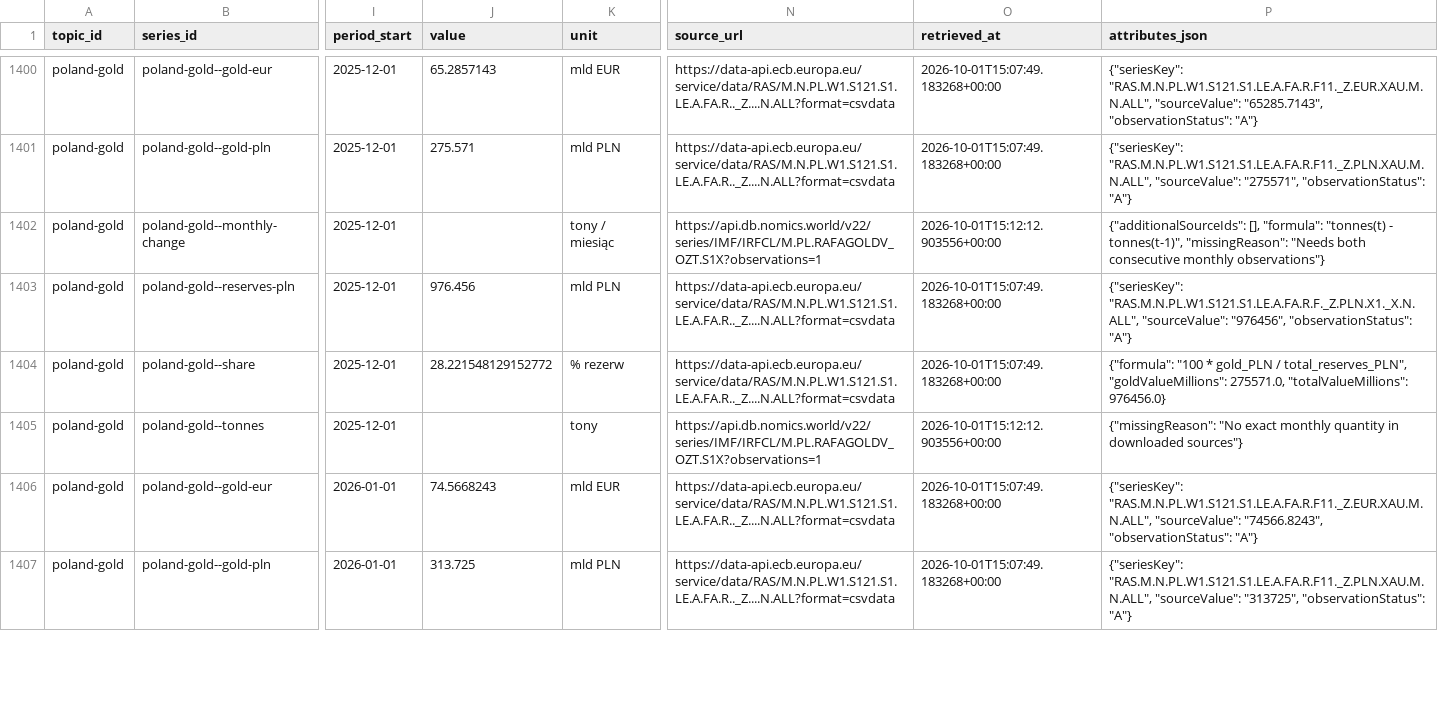
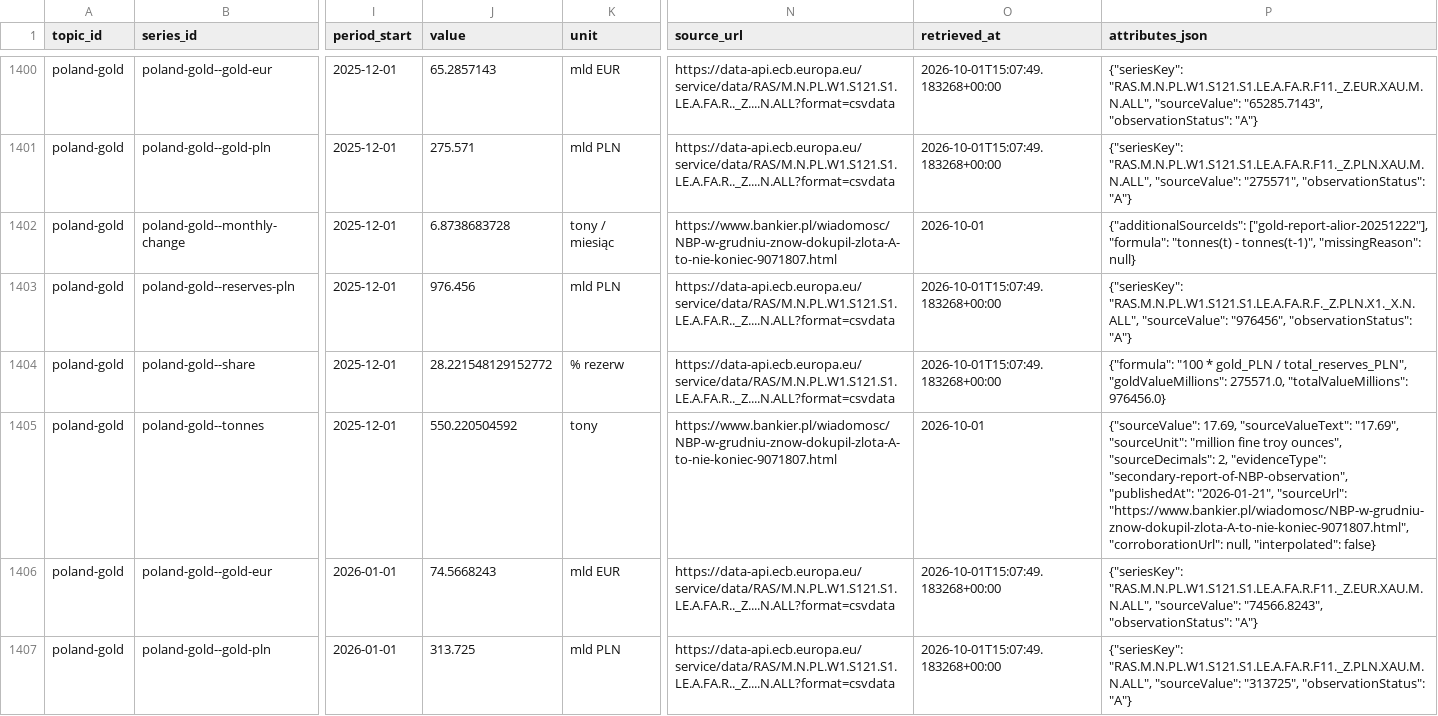
Before and after one commit to icerstop/plotwist, a CSV file: public/stories/poland-gold.csv, drawn as a sheet; only a part is shown, gaps mark what is left out; the diff covers the shown part only; the diff names each change by its address in the sheet, - before the commit and + after, or states it on an @@ line.

Commit message:
Update Site source

```diff
--- a/public/stories/poland-gold.csv
+++ b/public/stories/poland-gold.csv
-J1402 (value): (empty)
+J1402 (value): 6.8738683728
-N1402 (source_url): https://api.db.nomics.world/v22/series/IMF/IRFCL/M.PL.RAFAGOLDV_OZT.S1X?observations=1
+N1402 (source_url): https://www.bankier.pl/wiadomosc/NBP-w-grudniu-znow-dokupil-zlota-A-to-nie-koniec-9071807.html
-O1402 (retrieved_at): 2026-10-01T15:12:12.903556+00:00
+O1402 (retrieved_at): 2026-10-01
-P1402 (attributes_json): {"additionalSourceIds": [], "formula": "tonnes(t) - tonnes(t-1)", "missingReason": "Needs both consecutive monthly observations"}
+P1402 (attributes_json): {"additionalSourceIds": ["gold-report-alior-20251222"], "formula": "tonnes(t) - tonnes(t-1)", "missingReason": null}
-J1405 (value): (empty)
+J1405 (value): 550.220504592
-N1405 (source_url): https://api.db.nomics.world/v22/series/IMF/IRFCL/M.PL.RAFAGOLDV_OZT.S1X?observations=1
+N1405 (source_url): https://www.bankier.pl/wiadomosc/NBP-w-grudniu-znow-dokupil-zlota-A-to-nie-koniec-9071807.html
-O1405 (retrieved_at): 2026-10-01T15:12:12.903556+00:00
+O1405 (retrieved_at): 2026-10-01
-P1405 (attributes_json): {"missingReason": "No exact monthly quantity in downloaded sources"}
+P1405 (attributes_json): {"sourceValue": 17.69, "sourceValueText": "17.69", "sourceUnit": "million fine troy ounces", "sourceDecimals": 2, "evidenceType": "secondary-report-of-NBP-observation", "publishedAt": "2026-01-21", "sourceUrl": "https://www.bankier.pl/wiadomosc/NBP-w-grudniu-znow-dokupil-zlota-A-to-nie-koniec-9071807.html", "corroborationUrl": null, "interpolated": false}
```
Also changed, not shown: 2 added rows and 74 edited cells elsewhere in this file, 12 other files.
